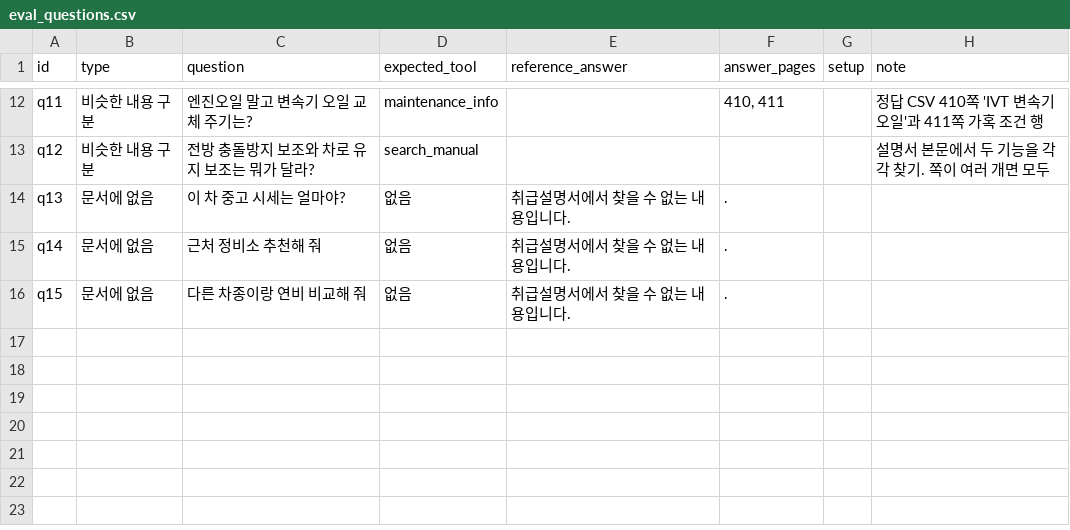
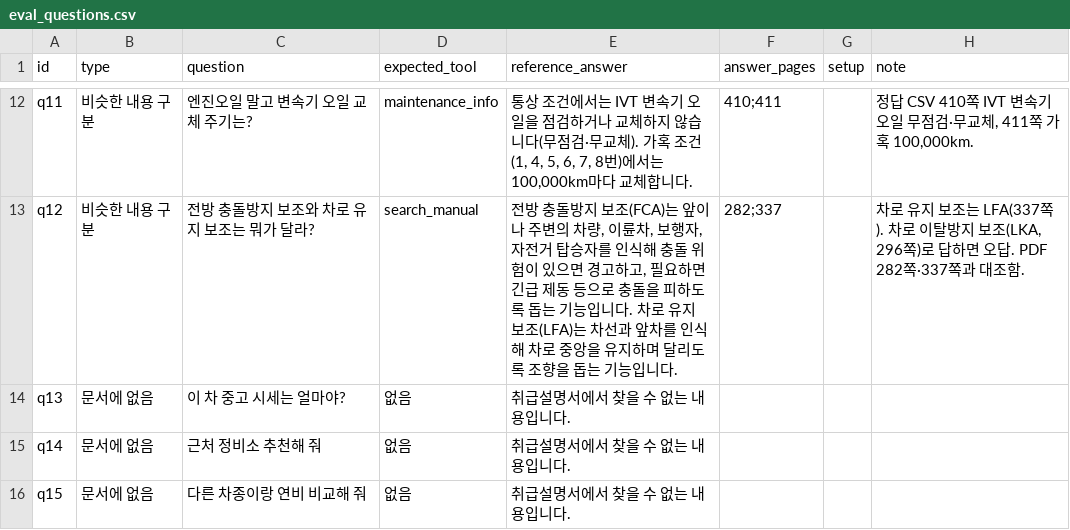
Before and after one commit to CHVRMER/car-manual-agent, a CSV file: eval/eval_questions.csv, drawn as a sheet; only a part is shown, gaps mark what is left out; the diff covers the shown part only; the diff names each change by its address in the sheet, - before the commit and + after, or states it on an @@ line.

```diff
--- a/eval/eval_questions.csv
+++ b/eval/eval_questions.csv
-E12 (reference_answer): (empty)
+E12 (reference_answer): 통상 조건에서는 IVT 변속기 오일을 점검하거나 교체하지 않습니다(무점검·무교체). 가혹 조건(1, 4, 5, 6, 7, 8번)에서는 100,000km마다 교체합니다.
-F12 (answer_pages): 410, 411
+F12 (answer_pages): 410;411
-H12 (note): 정답 CSV 410쪽 'IVT 변속기 오일'과 411쪽 가혹 조건 행
+H12 (note): 정답 CSV 410쪽 IVT 변속기 오일 무점검·무교체, 411쪽 가혹 100,000km.
-E13 (reference_answer): (empty)
+E13 (reference_answer): 전방 충돌방지 보조(FCA)는 앞이나 주변의 차량, 이륜차, 보행자, 자전거 탑승자를 인식해 충돌 위험이 있으면 경고하고, 필요하면 긴급 제동 등으로 충돌을 피하도록 돕는 기능입니다. 차로 유지 보조(LFA)는 차선과 앞차를 인식해 차로 중앙을 유지하며 달리도록 조향을 돕는 기능입니다.
-F13 (answer_pages): (empty)
+F13 (answer_pages): 282;337
-H13 (note): 설명서 본문에서 두 기능을 각각 찾기. 쪽이 여러 개면 모두
+H13 (note): 차로 유지 보조는 LFA(337쪽). 차로 이탈방지 보조(LKA, 296쪽)로 답하면 오답. PDF 282쪽·337쪽과 대조함.
-F14:F16 (answer_pages): .
+F14:F16 (answer_pages): (empty)
```
Also changed, not shown: 31 edited cells elsewhere in this file, 7 other files.
